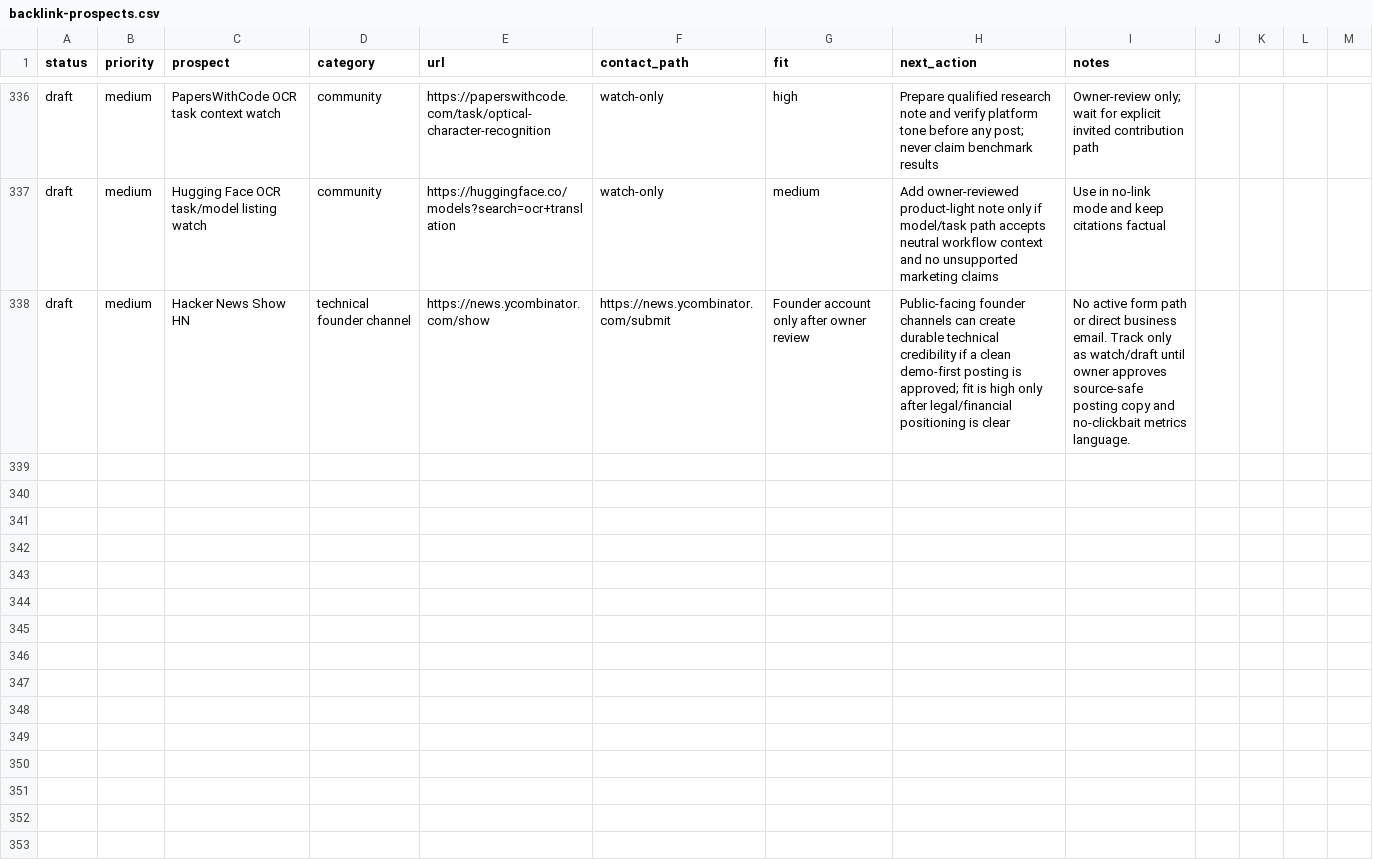
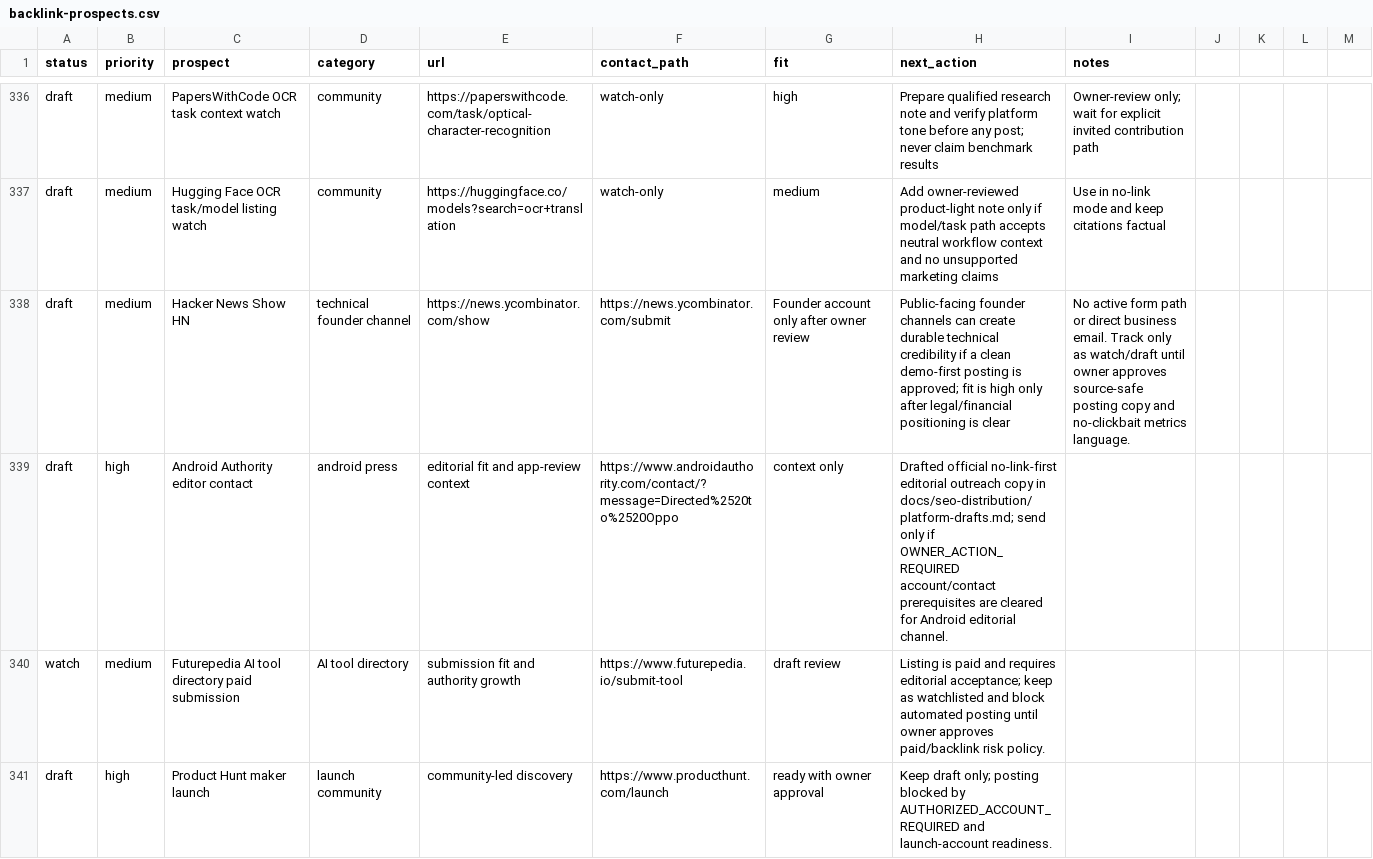
Before and after one commit to borjiomar38/tachi-back, a CSV file: docs/growth/backlink-prospects.csv, drawn as a sheet; only a part is shown, gaps mark what is left out; the diff names each change by its address in the sheet, - before the commit and + after, or states it on an @@ line.

Commit message:
Add 2026-05-31 SEO distribution cycle discovery and owned asset update

```diff
--- a/docs/growth/backlink-prospects.csv
+++ b/docs/growth/backlink-prospects.csv
+row 339: draft | high | Android Authority editor contact | android press | editorial fit and app-review context | https://www.androidauthority.com/contact/?message=Directed%2520to%2520Oppo | context only | Drafted official no-link-first editorial outreach copy in docs/seo-distribution/platform-drafts.md; send only if OWNER_ACTION_REQUIRED account/contact prerequisites are cleared for Android editorial channel.
+row 340: watch | medium | Futurepedia AI tool directory paid submission | AI tool directory | submission fit and authority growth | https://www.futurepedia.io/submit-tool | draft review | Listing is paid and requires editorial acceptance; keep as watchlisted and block automated posting until owner approves paid/backlink risk policy.
+row 341: draft | high | Product Hunt maker launch | launch community | community-led discovery | https://www.producthunt.com/launch | ready with owner approval | Keep draft only; posting blocked by AUTHORIZED_ACCOUNT_REQUIRED and launch-account readiness.
```
Also changed, not shown: 7 other files.
